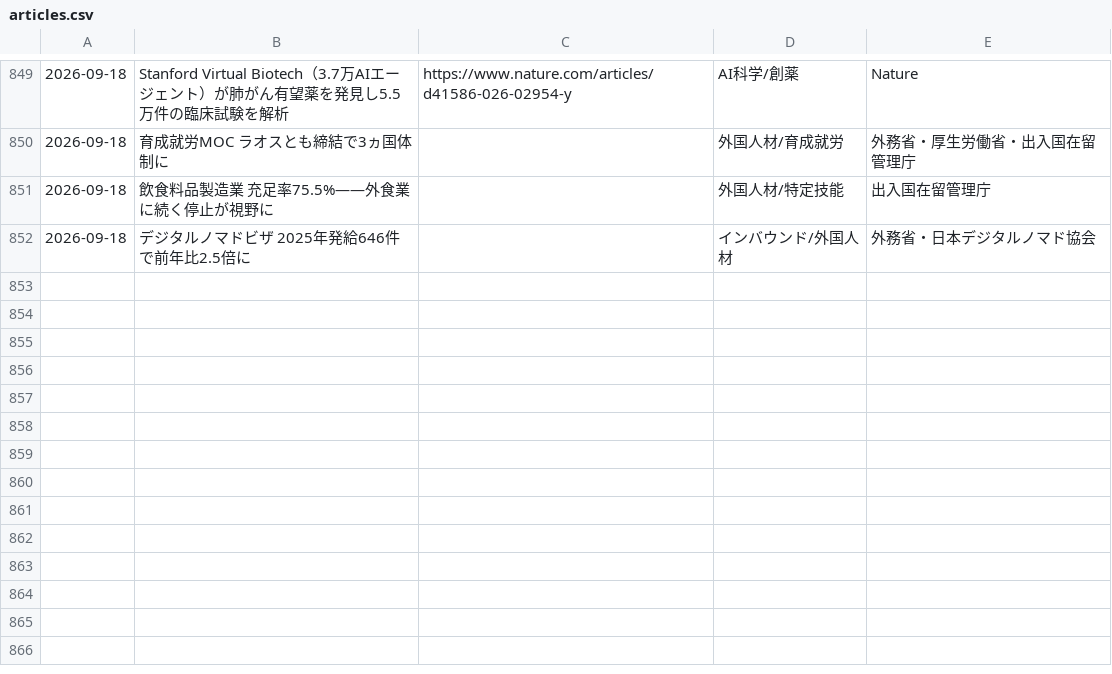
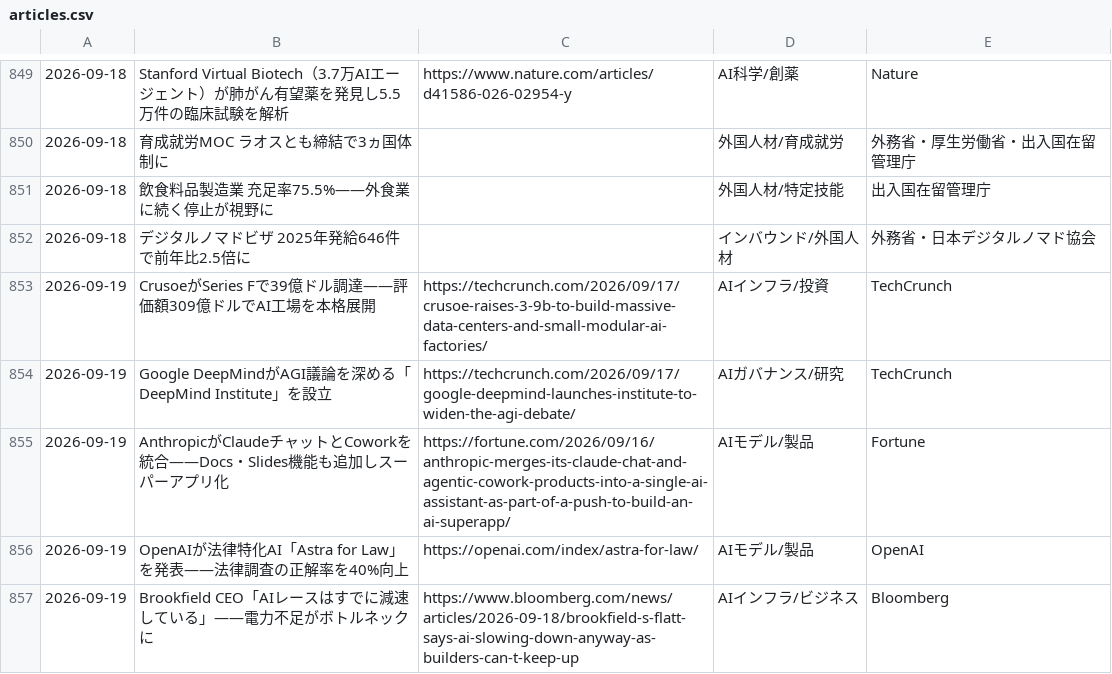
Before and after one commit to kedswithai/c-owl, a CSV file: history/articles.csv, drawn as a sheet; only a part is shown, gaps mark what is left out; the diff names each change by its address in the sheet, - before the commit and + after, or states it on an @@ line.

```diff
--- a/history/articles.csv
+++ b/history/articles.csv
+row 853: 2026-09-19 | CrusoeがSeries Fで39億ドル調達——評価額309億ドルでAI工場を本格展開 | https://techcrunch.com/2026/09/17/crusoe-raises-3-9b-to-build-massive-data-centers-and-small-modular-ai-factories/ | AIインフラ/投資 | TechCrunch
+row 854: 2026-09-19 | Google DeepMindがAGI議論を深める「DeepMind Institute」を設立 | https://techcrunch.com/2026/09/17/google-deepmind-launches-institute-to-widen-the-agi-debate/ | AIガバナンス/研究 | TechCrunch
+row 855: 2026-09-19 | AnthropicがClaudeチャットとCoworkを統合——Docs・Slides機能も追加しスーパーアプリ化 | https://fortune.com/2026/09/16/anthropic-merges-its-claude-chat-and-agentic-cowork-products-into-a-single-ai-assistant-as-part-of-a-push-to-build-an-ai-superapp/ | AIモデル/製品 | Fortune
+row 856: 2026-09-19 | OpenAIが法律特化AI「Astra for Law」を発表——法律調査の正解率を40%向上 | https://openai.com/index/astra-for-law/ | AIモデル/製品 | OpenAI
+row 857: 2026-09-19 | Brookfield CEO「AIレースはすでに減速している」——電力不足がボトルネックに | https://www.bloomberg.com/news/articles/2026-09-18/brookfield-s-flatt-says-ai-slowing-down-anyway-as-builders-can-t-keep-up | AIインフラ/ビジネス | Bloomberg
```
Also changed, not shown: 1 other file.
